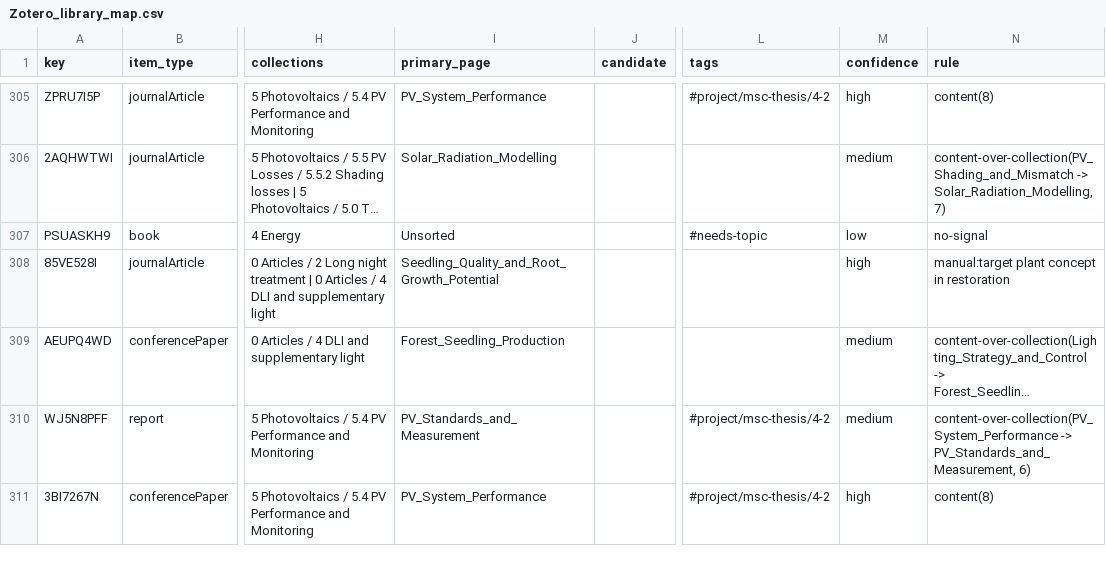
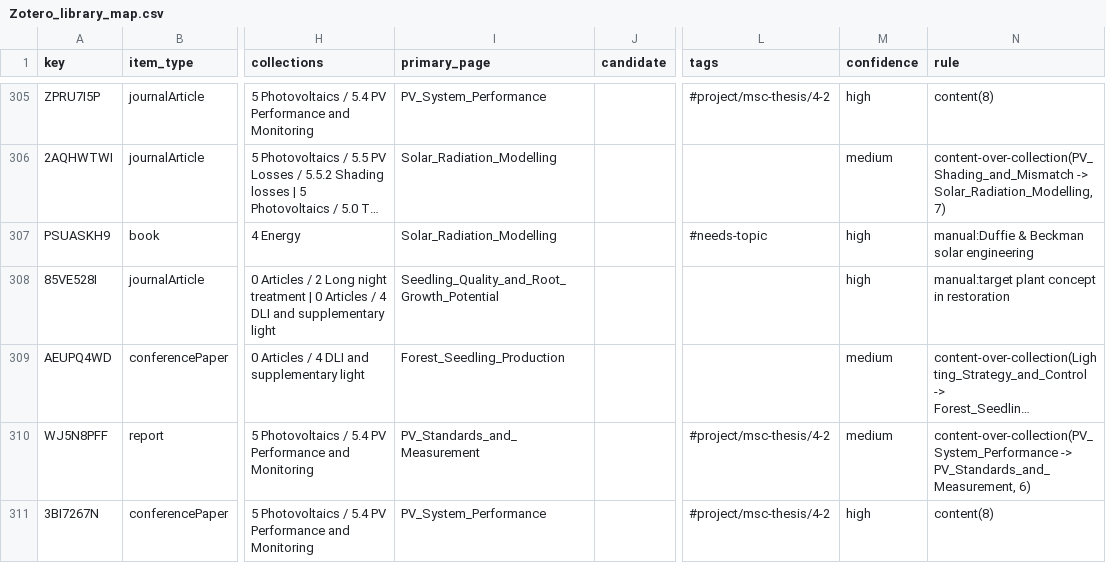
Before and after one commit to hvmarco/personal_knowledge_base, a CSV file: processed/Zotero_library_map.csv, drawn as a sheet; only a part is shown, gaps mark what is left out; long unchanged cells end in …; the diff covers the shown part only; the diff names each change by its address in the sheet, - before the commit and + after, or states it on an @@ line.

```diff
--- a/processed/Zotero_library_map.csv
+++ b/processed/Zotero_library_map.csv
-I307 (primary_page): Unsorted
+I307 (primary_page): Solar_Radiation_Modelling
-M307 (confidence): low
+M307 (confidence): high
-N307 (rule): no-signal
+N307 (rule): manual:Duffie & Beckman solar engineering
```
Also changed, not shown: 163 edited cells elsewhere in this file, 40 other files.
